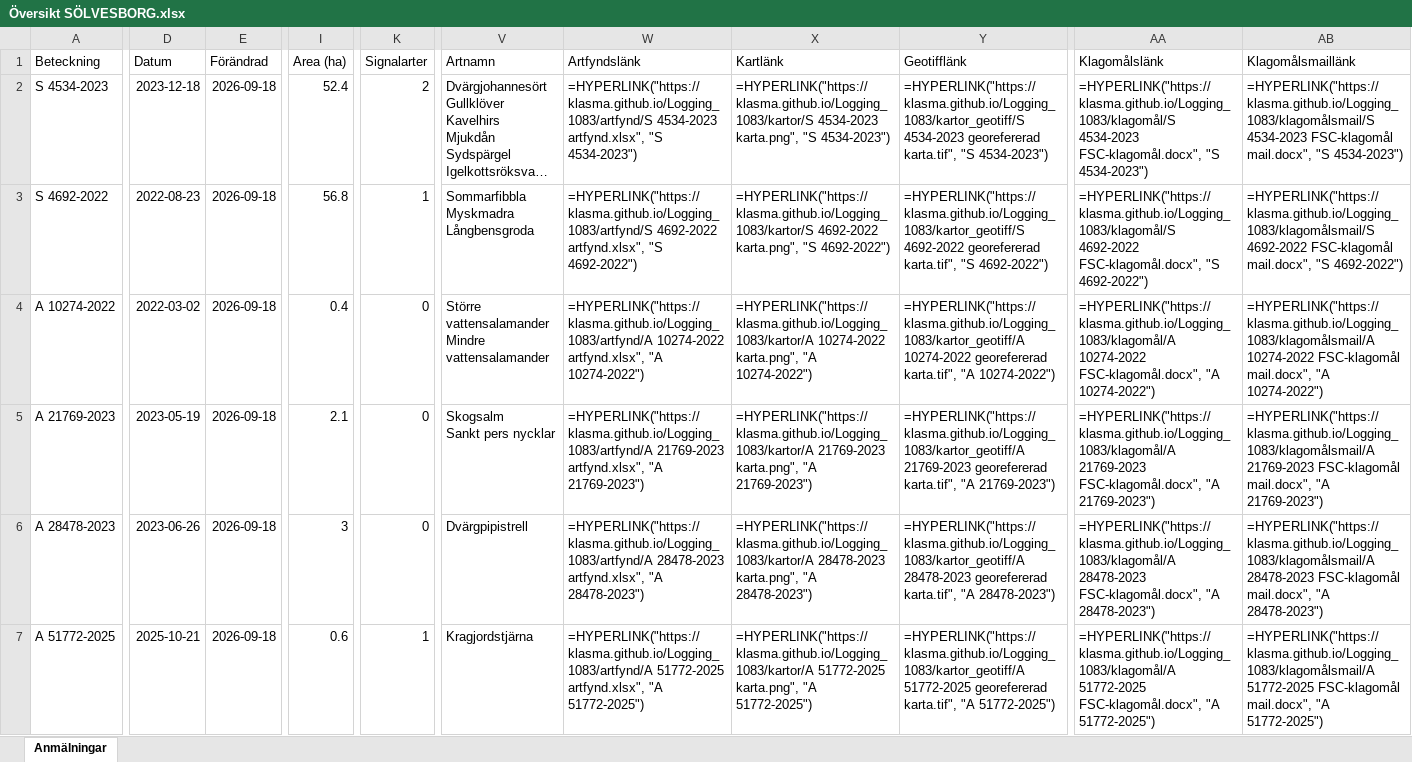
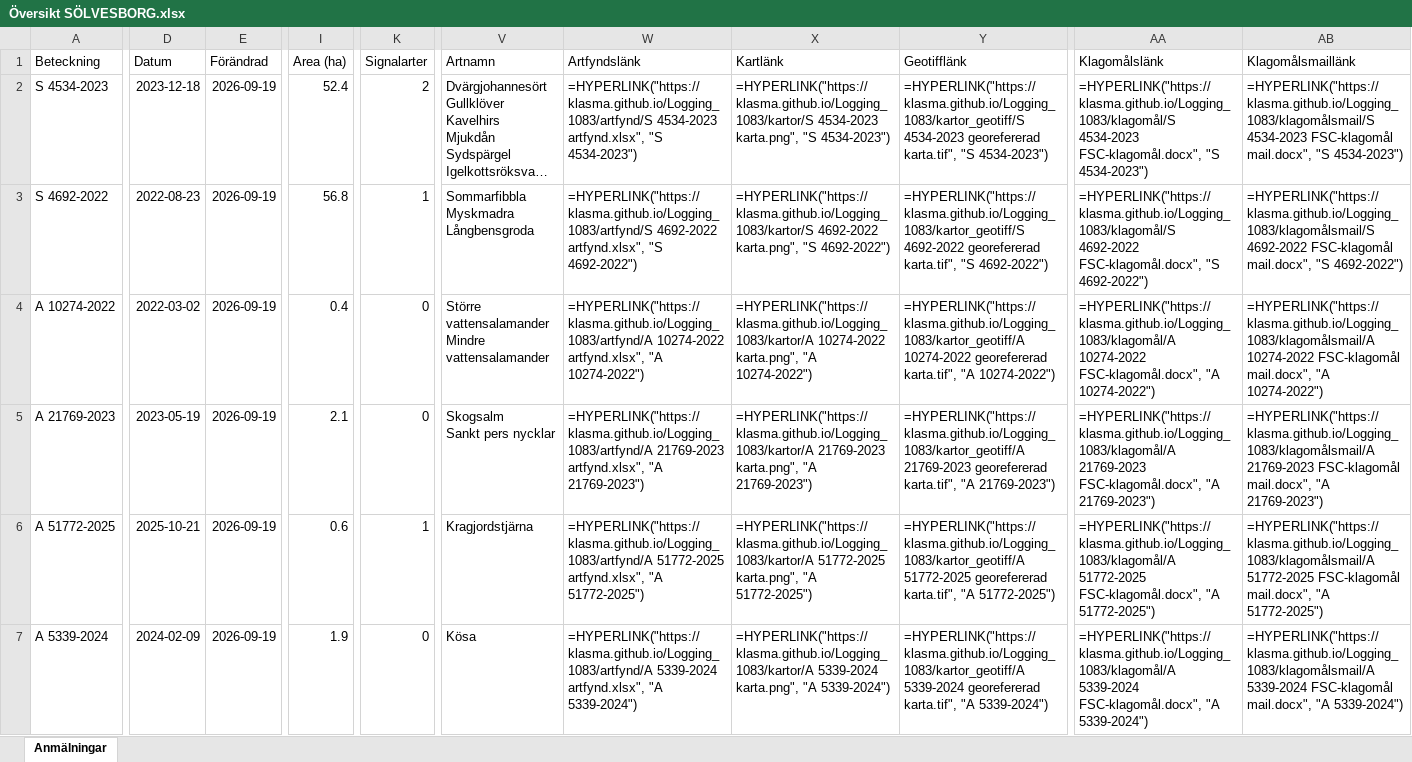
Before and after one commit to klasma/Logging_1083, an Excel workbook: Översikt SÖLVESBORG.xlsx, sheet Anmälningar, drawn as a sheet; only a part is shown, gaps mark what is left out; long unchanged cells end in …; values as stored, in another font and other column widths than the file's, no borders; formulas without a stored value are shown as written; the diff covers the shown part only; the diff names each change by its address in the sheet, - before the commit and + after, or states it on an @@ line.

```diff
--- a/Översikt SÖLVESBORG.xlsx (sheet Anmälningar)
+++ b/Översikt SÖLVESBORG.xlsx (sheet Anmälningar)
-E2:E7 (Förändrad): 2026-09-18
+E2:E7 (Förändrad): 2026-09-19
-A6 (Beteckning): A 28478-2023
+A6 (Beteckning): A 51772-2025
-D6 (Datum): 2023-06-26
+D6 (Datum): 2025-10-21
-I6 (Area (ha)): 3
+I6 (Area (ha)): 0.6
-K6 (Signalarter): 0
+K6 (Signalarter): 1
-V6 (Artnamn): Dvärgpipistrell
+V6 (Artnamn): Kragjordstjärna
-W6 (Artfyndslänk): =HYPERLINK("https://klasma.github.io/Logging_1083/artfynd/A 28478-2023 artfynd.xlsx", "A 28478-2023")
+W6 (Artfyndslänk): =HYPERLINK("https://klasma.github.io/Logging_1083/artfynd/A 51772-2025 artfynd.xlsx", "A 51772-2025")
-X6 (Kartlänk): =HYPERLINK("https://klasma.github.io/Logging_1083/kartor/A 28478-2023 karta.png", "A 28478-2023")
+X6 (Kartlänk): =HYPERLINK("https://klasma.github.io/Logging_1083/kartor/A 51772-2025 karta.png", "A 51772-2025")
-Y6 (Geotifflänk): =HYPERLINK("https://klasma.github.io/Logging_1083/kartor_geotiff/A 28478-2023 georefererad karta.tif", "A 28478-2023")
+Y6 (Geotifflänk): =HYPERLINK("https://klasma.github.io/Logging_1083/kartor_geotiff/A 51772-2025 georefererad karta.tif", "A 51772-2025")
-AA6 (Klagomålslänk): =HYPERLINK("https://klasma.github.io/Logging_1083/klagomål/A 28478-2023 FSC-klagomål.docx", "A 28478-2023")
+AA6 (Klagomålslänk): =HYPERLINK("https://klasma.github.io/Logging_1083/klagomål/A 51772-2025 FSC-klagomål.docx", "A 51772-2025")
-AB6 (Klagomålsmaillänk): =HYPERLINK("https://klasma.github.io/Logging_1083/klagomålsmail/A 28478-2023 FSC-klagomål mail.docx", "A 28478-2023")
+AB6 (Klagomålsmaillänk): =HYPERLINK("https://klasma.github.io/Logging_1083/klagomålsmail/A 51772-2025 FSC-klagomål mail.docx", "A 51772-2025")
-A7 (Beteckning): A 51772-2025
+A7 (Beteckning): A 5339-2024
-D7 (Datum): 2025-10-21
+D7 (Datum): 2024-02-09
-I7 (Area (ha)): 0.6
+I7 (Area (ha)): 1.9
-K7 (Signalarter): 1
+K7 (Signalarter): 0
-V7 (Artnamn): Kragjordstjärna
+V7 (Artnamn): Kösa
-W7 (Artfyndslänk): =HYPERLINK("https://klasma.github.io/Logging_1083/artfynd/A 51772-2025 artfynd.xlsx", "A 51772-2025")
+W7 (Artfyndslänk): =HYPERLINK("https://klasma.github.io/Logging_1083/artfynd/A 5339-2024 artfynd.xlsx", "A 5339-2024")
-X7 (Kartlänk): =HYPERLINK("https://klasma.github.io/Logging_1083/kartor/A 51772-2025 karta.png", "A 51772-2025")
+X7 (Kartlänk): =HYPERLINK("https://klasma.github.io/Logging_1083/kartor/A 5339-2024 karta.png", "A 5339-2024")
-Y7 (Geotifflänk): =HYPERLINK("https://klasma.github.io/Logging_1083/kartor_geotiff/A 51772-2025 georefererad karta.tif", "A 51772-2025")
+Y7 (Geotifflänk): =HYPERLINK("https://klasma.github.io/Logging_1083/kartor_geotiff/A 5339-2024 georefererad karta.tif", "A 5339-2024")
-AA7 (Klagomålslänk): =HYPERLINK("https://klasma.github.io/Logging_1083/klagomål/A 51772-2025 FSC-klagomål.docx", "A 51772-2025")
+AA7 (Klagomålslänk): =HYPERLINK("https://klasma.github.io/Logging_1083/klagomål/A 5339-2024 FSC-klagomål.docx", "A 5339-2024")
-AB7 (Klagomålsmaillänk): =HYPERLINK("https://klasma.github.io/Logging_1083/klagomålsmail/A 51772-2025 FSC-klagomål mail.docx", "A 51772-2025")
+AB7 (Klagomålsmaillänk): =HYPERLINK("https://klasma.github.io/Logging_1083/klagomålsmail/A 5339-2024 FSC-klagomål mail.docx", "A 5339-2024")
```
Also changed, not shown: 362 edited cells elsewhere in this sheet, artfynd/A 10274-2022 artfynd.xlsx, artfynd/A 21769-2023 artfynd.xlsx, 54 other files.
